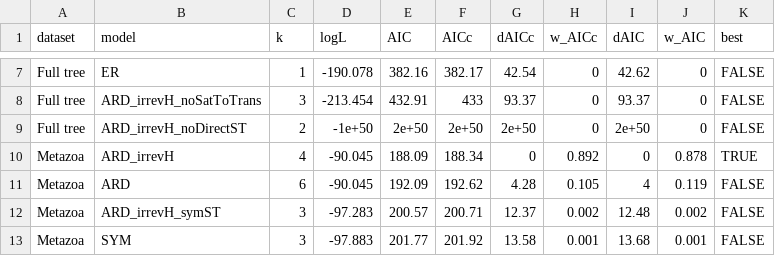
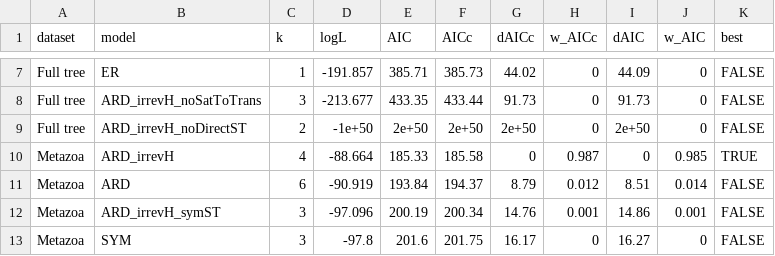
Before and after one commit to jacgonisa/DToL_phylogenomics, a TSV file: 02_asr/outputs/all_models_3state/all_models_3state_aicc.tsv, drawn as a sheet; only a part is shown, gaps mark what is left out; removed rows and columns are numbered as before the commit, all else as after; the diff covers the shown part only; the diff names each change by its address in the sheet, - before the commit and + after, or states it on an @@ line.

Commit message:
ASR on re-dated (62-constraint) tree: rebuild input chronograms + 3-state model comparison
Transfer the 62-constraint chronos-correlated dates onto the ASR input trees
(topology identical, RF=0). 3-state ASR is robust to the re-dating: same best
model per dataset (Full: ARD_irrevH_symST; Metazoa: ARD_irrevH; Viridiplantae: SYM),
weights essentially unchanged. 64-constraint versions kept as *_64backup.

```diff
--- a/02_asr/outputs/all_models_3state/all_models_3state_aicc.tsv
+++ b/02_asr/outputs/all_models_3state/all_models_3state_aicc.tsv
-D7 (logL): -190.078
+D7 (logL): -191.857
-E7 (AIC): 382.16
+E7 (AIC): 385.71
-F7 (AICc): 382.17
+F7 (AICc): 385.73
-G7 (dAICc): 42.54
+G7 (dAICc): 44.02
-I7 (dAIC): 42.62
+I7 (dAIC): 44.09
-D8 (logL): -213.454
+D8 (logL): -213.677
-E8 (AIC): 432.91
+E8 (AIC): 433.35
-F8 (AICc): 433
+F8 (AICc): 433.44
-G8 (dAICc): 93.37
+G8 (dAICc): 91.73
-I8 (dAIC): 93.37
+I8 (dAIC): 91.73
-D10 (logL): -90.045
+D10 (logL): -88.664
-E10 (AIC): 188.09
+E10 (AIC): 185.33
-F10 (AICc): 188.34
+F10 (AICc): 185.58
-H10 (w_AICc): 0.892
+H10 (w_AICc): 0.987
-J10 (w_AIC): 0.878
+J10 (w_AIC): 0.985
-D11 (logL): -90.045
+D11 (logL): -90.919
-E11 (AIC): 192.09
+E11 (AIC): 193.84
-F11 (AICc): 192.62
+F11 (AICc): 194.37
-G11 (dAICc): 4.28
+G11 (dAICc): 8.79
-H11 (w_AICc): 0.105
+H11 (w_AICc): 0.012
-I11 (dAIC): 4
+I11 (dAIC): 8.51
-J11 (w_AIC): 0.119
+J11 (w_AIC): 0.014
-row 12: Metazoa | ARD_irrevH_symST | 3 | -97.283 | 200.57 | 200.71 | 12.37 | 0.002 | 12.48 | 0.002 | FALSE
-B12 (model): SYM
+B12 (model): ARD_irrevH_symST
-D12 (logL): -97.883
+D12 (logL): -97.096
-E12 (AIC): 201.77
+E12 (AIC): 200.19
-F12 (AICc): 201.92
+F12 (AICc): 200.34
-G12 (dAICc): 13.58
+G12 (dAICc): 14.76
-I12 (dAIC): 13.68
+I12 (dAIC): 14.86
+row 13: Metazoa | SYM | 3 | -97.8 | 201.6 | 201.75 | 16.17 | 0 | 16.27 | 0 | FALSE
```
Also changed, not shown: 91 edited cells elsewhere in this file, 11 other files.
